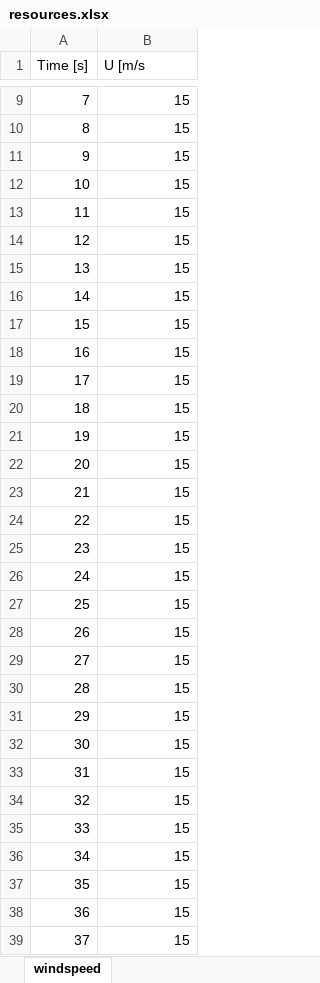
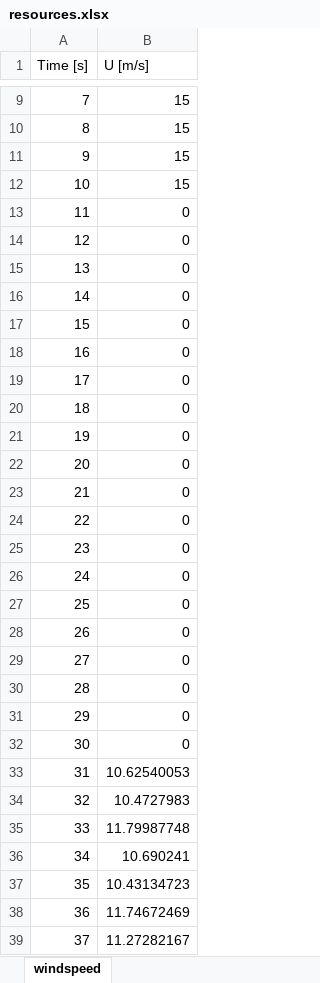
Before and after one commit to badeshiben/Autonomous-Microgrid-Forecasting-OLD, an Excel workbook: resources.xlsx, sheet windspeed, drawn as a sheet; only a part is shown, gaps mark what is left out; values as stored, in another font and other column widths than the file's, no borders; the diff covers the shown part only; the diff names each change by its address in the sheet, - before the commit and + after, or states it on an @@ line.

```diff
--- a/resources.xlsx (sheet windspeed)
+++ b/resources.xlsx (sheet windspeed)
-B1: U [m/s
+B1: U [m/s]
-B13:B32 (U [m/s]): 15
+B13:B32 (U [m/s]): 0
-B33 (U [m/s]): 15
+B33 (U [m/s]): 10.62540053
-B34 (U [m/s]): 15
+B34 (U [m/s]): 10.4727983
-B35 (U [m/s]): 15
+B35 (U [m/s]): 11.79987748
-B36 (U [m/s]): 15
+B36 (U [m/s]): 10.690241
-B37 (U [m/s]): 15
+B37 (U [m/s]): 10.43134723
-B38 (U [m/s]): 15
+B38 (U [m/s]): 11.74672469
-B39 (U [m/s]): 15
+B39 (U [m/s]): 11.27282167
```
Also changed, not shown: 37 edited cells elsewhere in this sheet, CART dependencies/Microgrid_cmd.xlsx, 9 other files.
